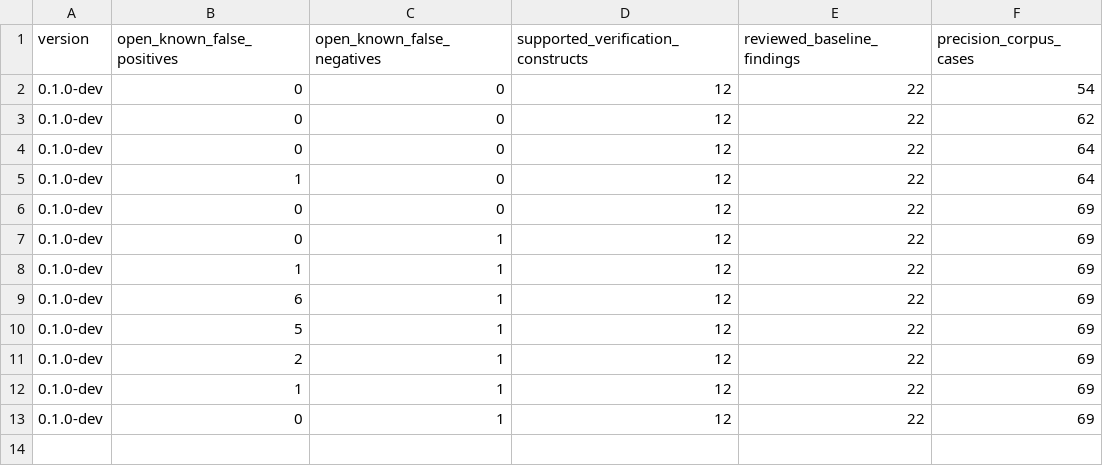
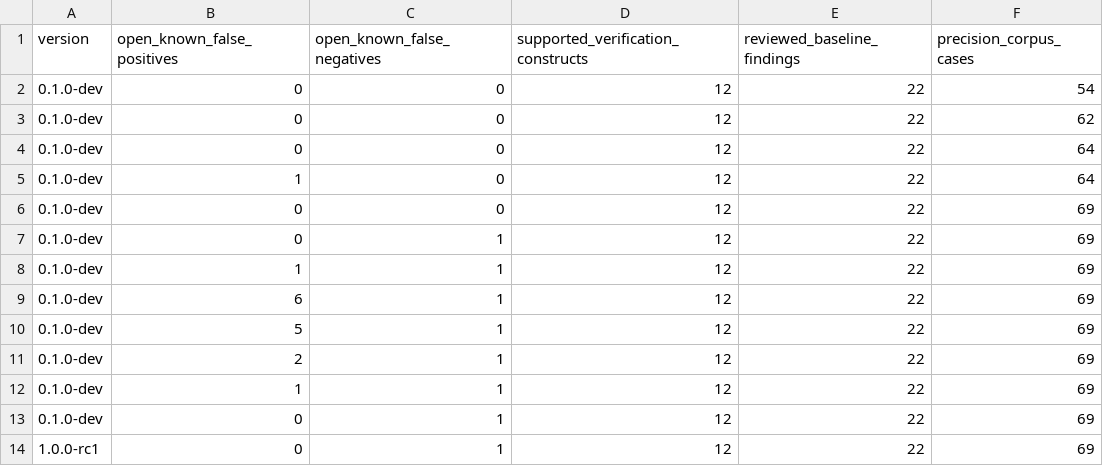
Before and after one commit to mmartign/AdaLang_Analyzer, a CSV file: quality/release_metrics.csv, drawn as a sheet; the diff names each change by its address in the sheet, - before the commit and + after, or states it on an @@ line.

Commit message:
chore: bump version to 1.0.0-rc1
0.1.0-dev no longer reflects where the project is: the SPARKNaCl vs
GNATprove benchmark just validated 0 false positives and 0 unsoundness
across 886 independently-matched proof obligations, and the FP catalog
is otherwise current. 1.0.0-rc1 signals "heading toward a 1.0 stable
release" without a plain "1.0.1" implying a prior 1.0.0 that never
existed, or "1.0.0" itself claiming a stability this project's own
POSITIONING.md doesn't (FP-029 is still open).

Updates every place the version string is duplicated: alire.toml, the
Alire-generated config mirrors (root and config/, .ads/.gpr/.h), the
analyzer's own Analyzer_Version constant, the SARIF report's tool
version, and the two places that would otherwise have gone stale --
run_reporting.sh's toolVersion assertion and release_metrics.csv's
quality-metrics freshness gate (tests/run_quality_metrics.sh compares
computed metrics, versioned, against the CSV's last row).

```diff
--- a/quality/release_metrics.csv
+++ b/quality/release_metrics.csv
+row 14: 1.0.0-rc1 | 0 | 1 | 12 | 22 | 69
```
Also changed, not shown: 11 other files.
